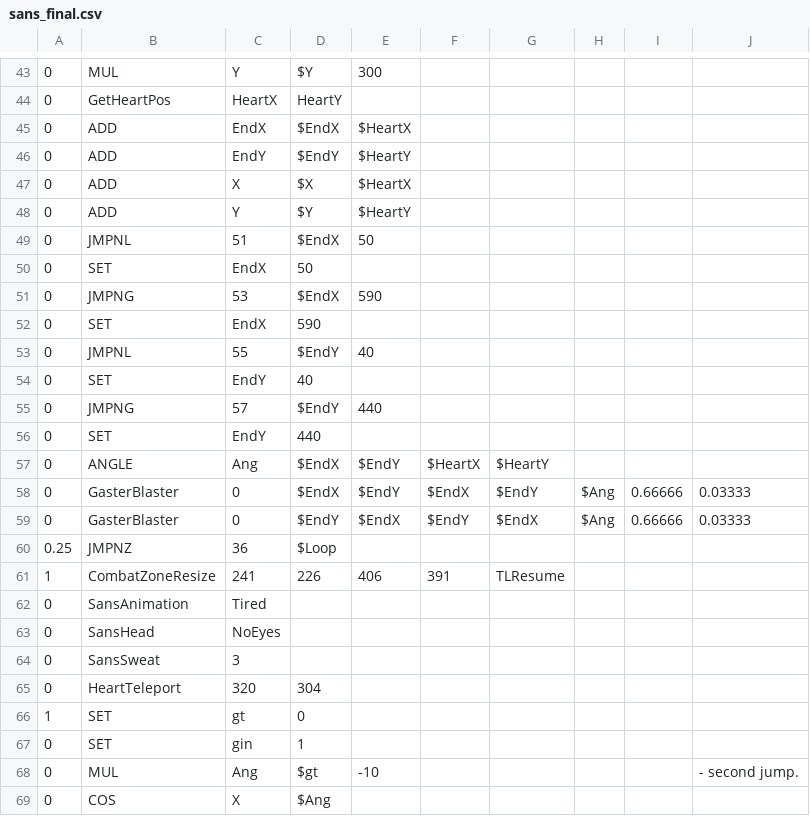
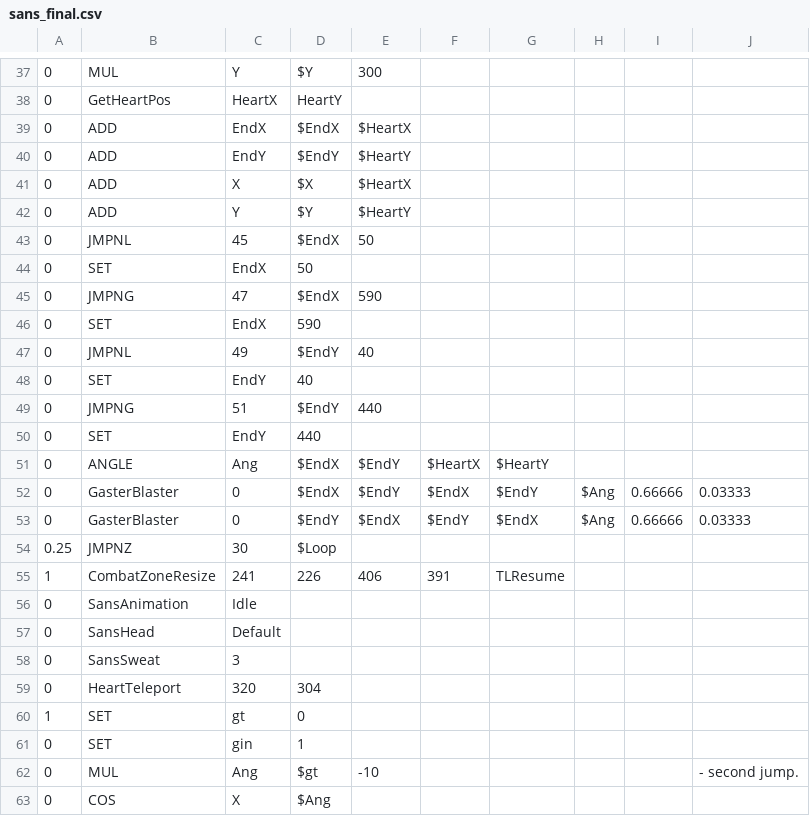
Before and after one commit to El-Masa/Storyshift-Chara, a CSV file: sans_final.csv, drawn as a sheet; only a part is shown, gaps mark what is left out; the diff covers the shown part only.

```diff
--- a/sans_final.csv
+++ b/sans_final.csv
@@ -48,9 +42,9 @@
 0,ADD,Y,$Y,$HeartY,,,,,
-0,JMPNL,51,$EndX,50,,,,,
+0,JMPNL,45,$EndX,50,,,,,
 0,SET,EndX,50,,,,,,
-0,JMPNG,53,$EndX,590,,,,,
+0,JMPNG,47,$EndX,590,,,,,
 0,SET,EndX,590,,,,,,
-0,JMPNL,55,$EndY,40,,,,,
+0,JMPNL,49,$EndY,40,,,,,
 0,SET,EndY,40,,,,,,
-0,JMPNG,57,$EndY,440,,,,,
+0,JMPNG,51,$EndY,440,,,,,
 0,SET,EndY,440,,,,,,
@@ -59,6 +53,6 @@
 0,GasterBlaster,0,$EndY,$EndX,$EndY,$EndX,$Ang,0.66666,0.03333
-0.25,JMPNZ,36,$Loop,,,,,,
+0.25,JMPNZ,30,$Loop,,,,,,
 1,CombatZoneResize,241,226,406,391,TLResume,,,
-0,SansAnimation,Tired,,,,,,,
-0,SansHead,NoEyes,,,,,,,
+0,SansAnimation,Idle,,,,,,,
+0,SansHead,Default,,,,,,,
 0,SansSweat,3,,,,,,,
```
Also changed, not shown: 2 added rows, 7 removed rows and 6 edited cells elsewhere in this file, sans_intro.csv, sans_platforms4.csv, 29 other files.
